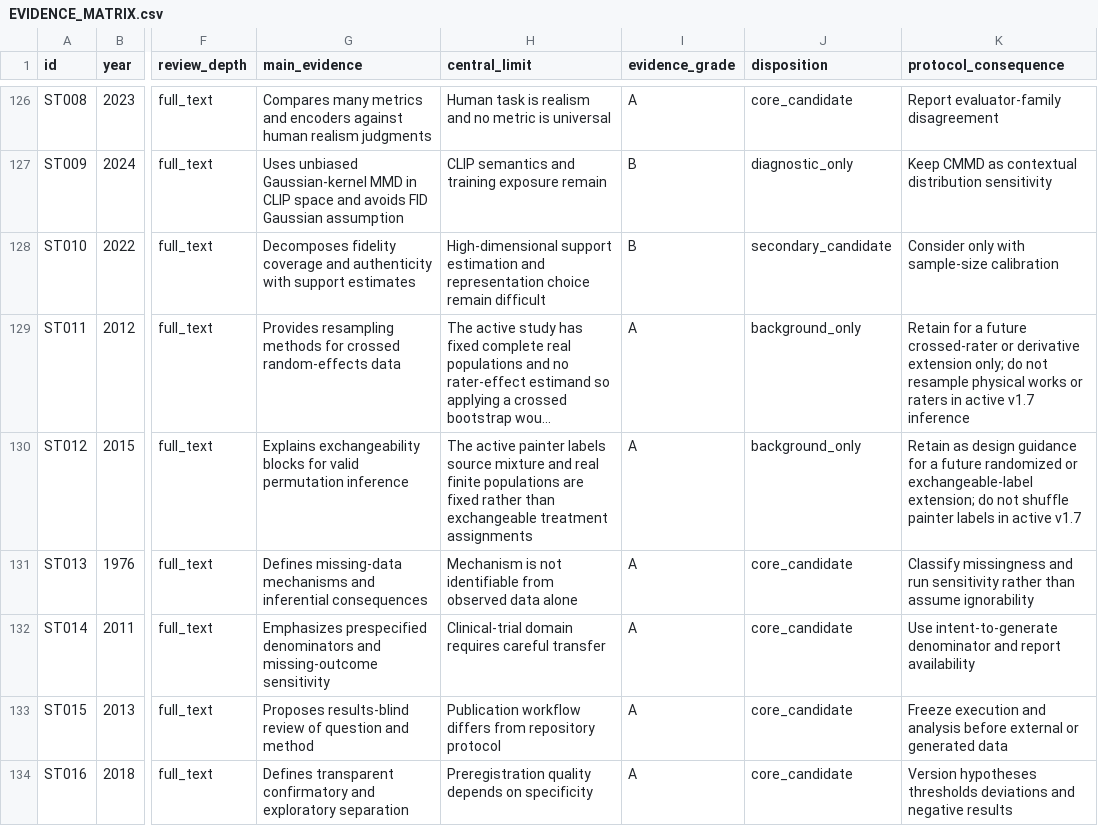
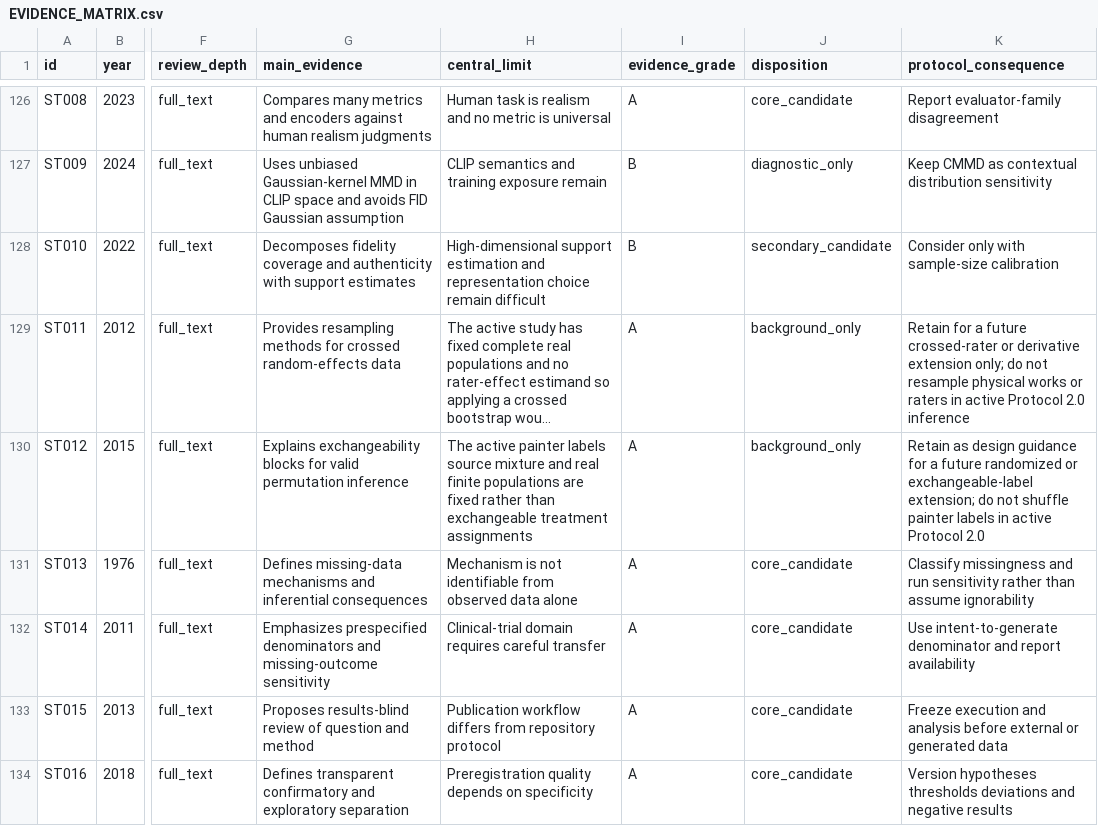
Before and after one commit to isingmodel/latent-art-bench, a CSV file: literature_reviews/EVIDENCE_MATRIX.csv, drawn as a sheet; only a part is shown, gaps mark what is left out; long unchanged cells end in …; the diff covers the shown part only; the diff names each change by its address in the sheet, - before the commit and + after, or states it on an @@ line.

```diff
--- a/literature_reviews/EVIDENCE_MATRIX.csv
+++ b/literature_reviews/EVIDENCE_MATRIX.csv
-K129 (protocol_consequence): …in active v1.7 inference
+K129 (protocol_consequence): …in active Protocol 2.0 inference
-K130 (protocol_consequence): …in active v1.7
+K130 (protocol_consequence): …in active Protocol 2.0
```
Also changed, not shown: 3 edited cells elsewhere in this file, 35 other files.
